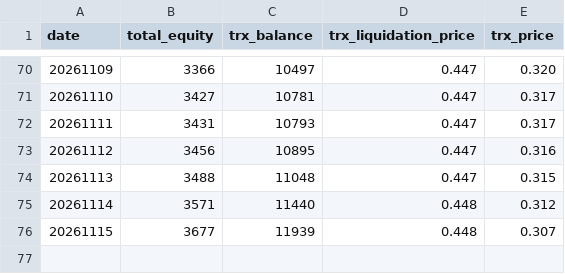
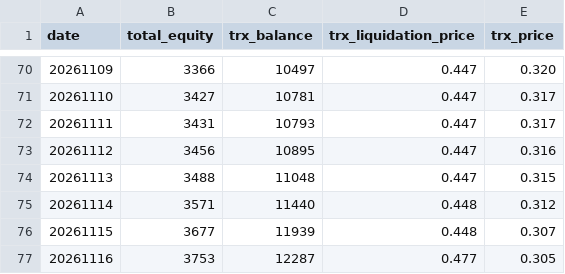
Before and after one commit to stacklix/storage, a CSV file: data/htx_equity.csv, drawn as a sheet; only a part is shown, gaps mark what is left out.

```diff
--- a/data/htx_equity.csv
+++ b/data/htx_equity.csv
@@ -76 +76,2 @@ date,total_equity,trx_balance,trx_liquidation_price,trx_price
 20261115,3677,11939,0.448,0.307
+20261116,3753,12287,0.477,0.305
```
